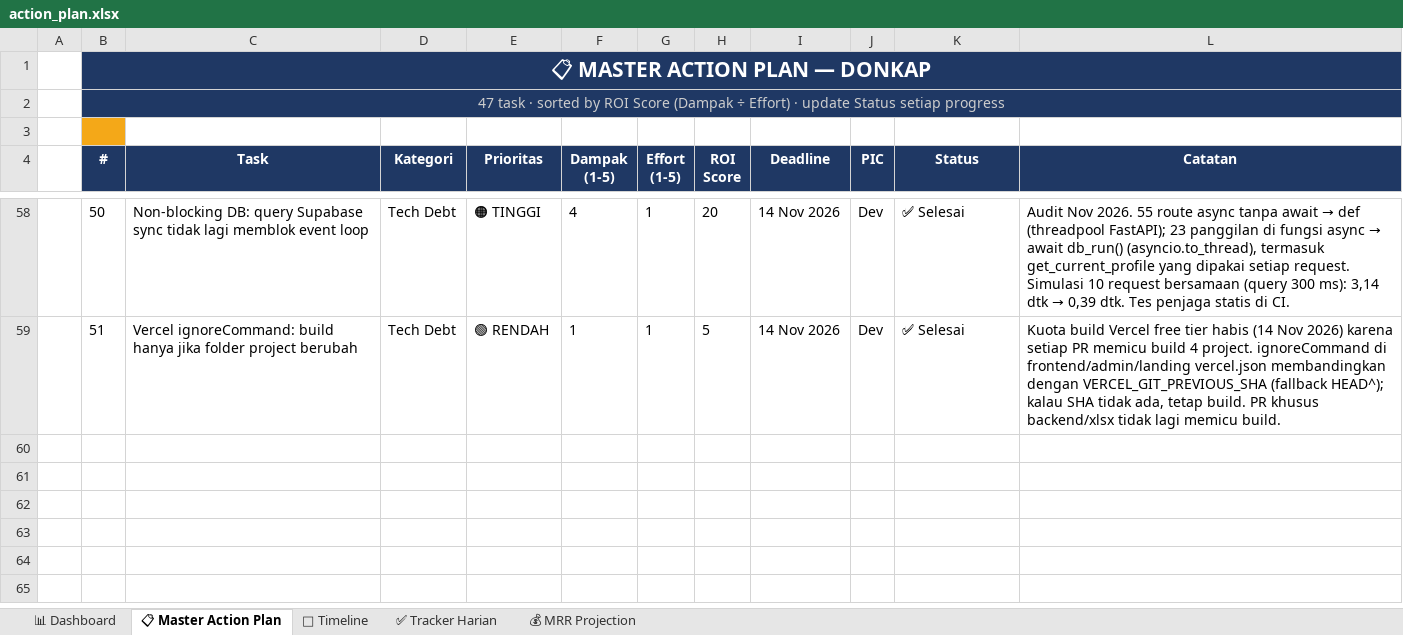
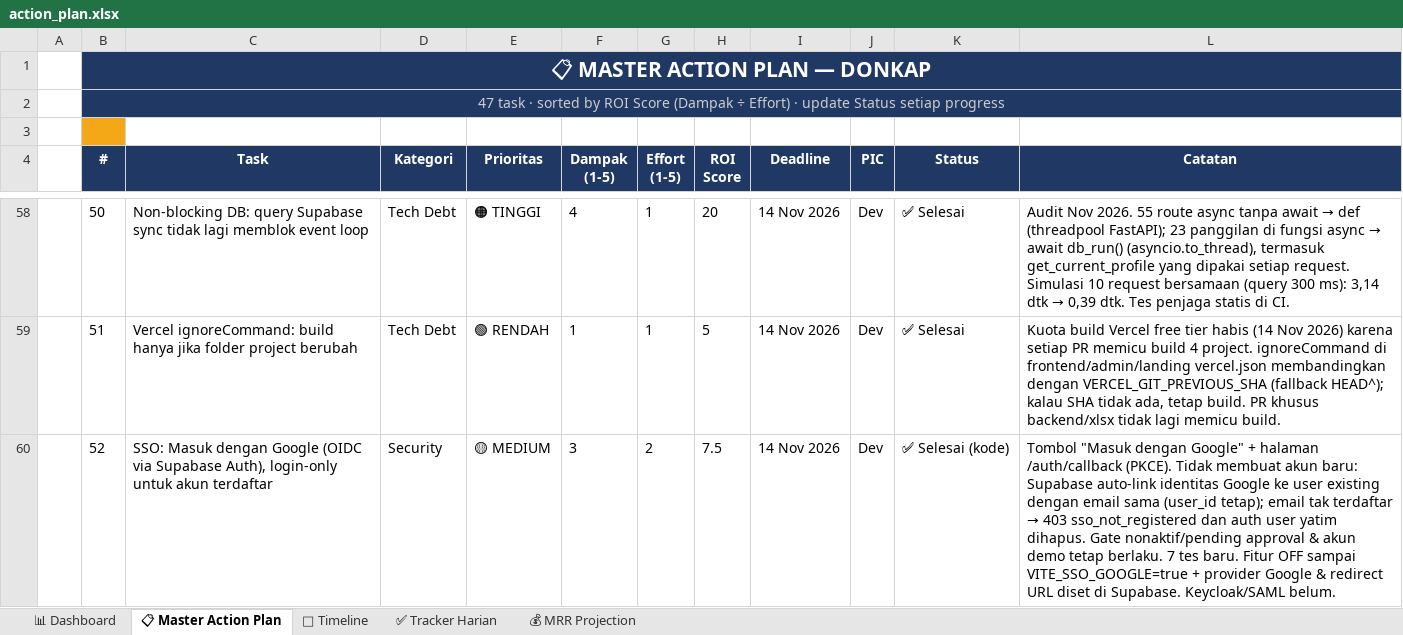
Before and after one commit to leerizza/umkm-attendance, an Excel workbook: action_plan.xlsx, sheet 📋 Master Action Plan, drawn as a sheet; only a part is shown, gaps mark what is left out; values as stored, in another font and other column widths than the file's, no borders; the diff names each change by its address in the sheet, - before the commit and + after, or states it on an @@ line.

```diff
--- a/action_plan.xlsx (sheet 📋 Master Action Plan)
+++ b/action_plan.xlsx (sheet 📋 Master Action Plan)
+row 60:  | 52 | SSO: Masuk dengan Google (OIDC via Supabase Auth), login-only untuk akun terdaftar | Security | 🟡 MEDIUM | 3 | 2 | 7.5 | 14 Nov 2026 | Dev | ✅ Selesai (kode) | Tombol "Masuk dengan Google" + halaman /auth/callback (PKCE). Tidak membuat akun baru: Supabase auto-link identitas Google ke user existing dengan email sama (user_id tetap); email tak terdaftar → 403 sso_not_registered dan auth user yatim dihapus. Gate nonaktif/pending approval & akun demo tetap berlaku. 7 tes baru. Fitur OFF sampai VITE_SSO_GOOGLE=true + provider Google & redirect URL diset di Supabase. Keycloak/SAML belum.
```
Also changed, not shown: action_plan_assigned.xlsx, 9 other files.
